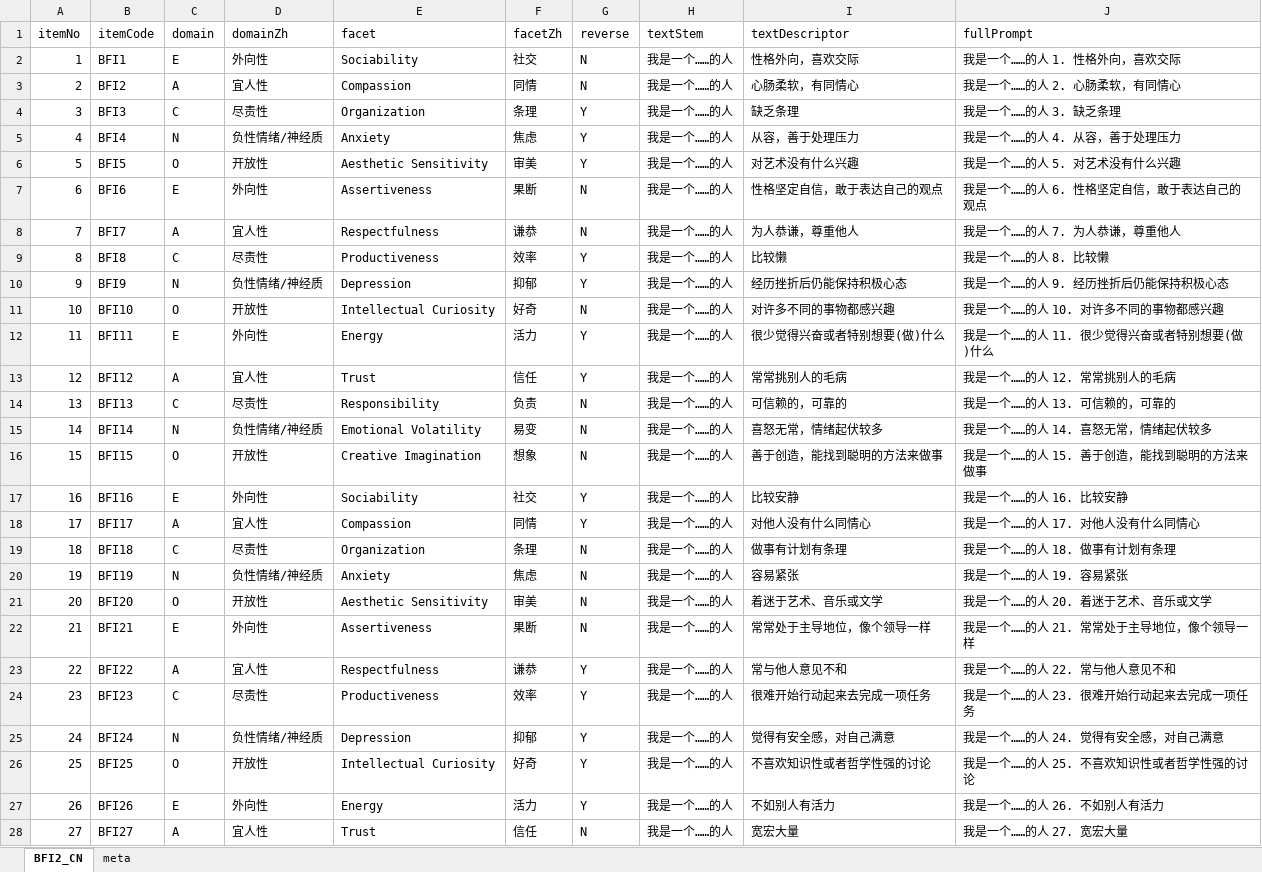
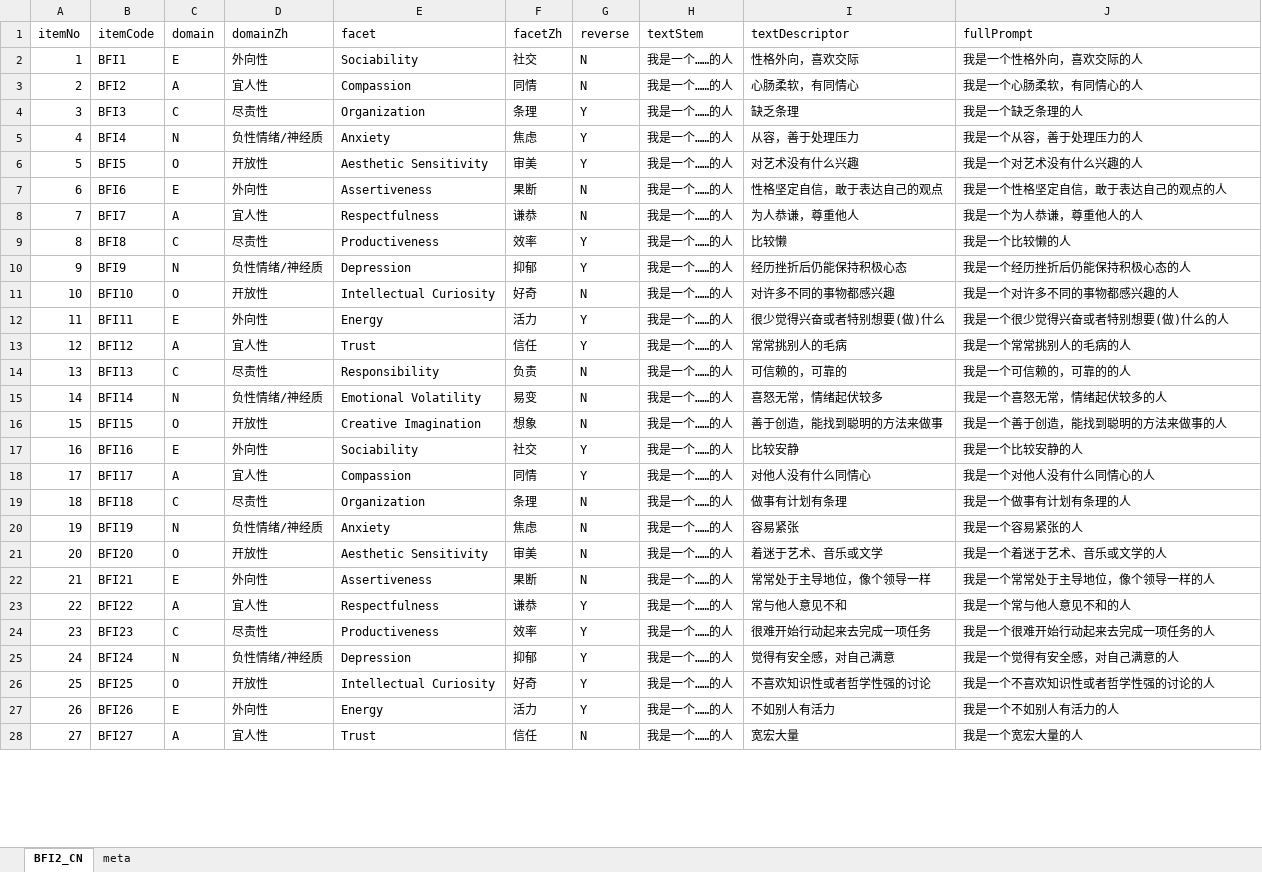
Before and after one commit to xuyiwenak/miniapp_pro_backend, an Excel workbook: scripts/sample_ BFI-2.xlsx, sheet BFI2_CN, drawn as a sheet; only a part is shown; values as stored, in another font and other column widths than the file's, no borders; the diff covers the shown part only; the diff names each change by its address in the sheet, - before the commit and + after, or states it on an @@ line.

```diff
--- a/scripts/sample_ BFI-2.xlsx (sheet BFI2_CN)
+++ b/scripts/sample_ BFI-2.xlsx (sheet BFI2_CN)
-J2 (fullPrompt): 我是一个……的人 1. 性格外向，喜欢交际
+J2 (fullPrompt): 我是一个性格外向，喜欢交际的人
-J3 (fullPrompt): 我是一个……的人 2. 心肠柔软，有同情心
+J3 (fullPrompt): 我是一个心肠柔软，有同情心的人
-J4 (fullPrompt): 我是一个……的人 3. 缺乏条理
+J4 (fullPrompt): 我是一个缺乏条理的人
-J5 (fullPrompt): 我是一个……的人 4. 从容，善于处理压力
+J5 (fullPrompt): 我是一个从容，善于处理压力的人
-J6 (fullPrompt): 我是一个……的人 5. 对艺术没有什么兴趣
+J6 (fullPrompt): 我是一个对艺术没有什么兴趣的人
-J7 (fullPrompt): 我是一个……的人 6. 性格坚定自信，敢于表达自己的观点
+J7 (fullPrompt): 我是一个性格坚定自信，敢于表达自己的观点的人
-J8 (fullPrompt): 我是一个……的人 7. 为人恭谦，尊重他人
+J8 (fullPrompt): 我是一个为人恭谦，尊重他人的人
-J9 (fullPrompt): 我是一个……的人 8. 比较懒
+J9 (fullPrompt): 我是一个比较懒的人
-J10 (fullPrompt): 我是一个……的人 9. 经历挫折后仍能保持积极心态
+J10 (fullPrompt): 我是一个经历挫折后仍能保持积极心态的人
-J11 (fullPrompt): 我是一个……的人 10. 对许多不同的事物都感兴趣
+J11 (fullPrompt): 我是一个对许多不同的事物都感兴趣的人
-J12 (fullPrompt): 我是一个……的人 11. 很少觉得兴奋或者特别想要(做)什么
+J12 (fullPrompt): 我是一个很少觉得兴奋或者特别想要(做)什么的人
-J13 (fullPrompt): 我是一个……的人 12. 常常挑别人的毛病
+J13 (fullPrompt): 我是一个常常挑别人的毛病的人
-J14 (fullPrompt): 我是一个……的人 13. 可信赖的，可靠的
+J14 (fullPrompt): 我是一个可信赖的，可靠的的人
-J15 (fullPrompt): 我是一个……的人 14. 喜怒无常，情绪起伏较多
+J15 (fullPrompt): 我是一个喜怒无常，情绪起伏较多的人
-J16 (fullPrompt): 我是一个……的人 15. 善于创造，能找到聪明的方法来做事
+J16 (fullPrompt): 我是一个善于创造，能找到聪明的方法来做事的人
-J17 (fullPrompt): 我是一个……的人 16. 比较安静
+J17 (fullPrompt): 我是一个比较安静的人
-J18 (fullPrompt): 我是一个……的人 17. 对他人没有什么同情心
+J18 (fullPrompt): 我是一个对他人没有什么同情心的人
-J19 (fullPrompt): 我是一个……的人 18. 做事有计划有条理
+J19 (fullPrompt): 我是一个做事有计划有条理的人
-J20 (fullPrompt): 我是一个……的人 19. 容易紧张
+J20 (fullPrompt): 我是一个容易紧张的人
-J21 (fullPrompt): 我是一个……的人 20. 着迷于艺术、音乐或文学
+J21 (fullPrompt): 我是一个着迷于艺术、音乐或文学的人
-J22 (fullPrompt): 我是一个……的人 21. 常常处于主导地位，像个领导一样
+J22 (fullPrompt): 我是一个常常处于主导地位，像个领导一样的人
-J23 (fullPrompt): 我是一个……的人 22. 常与他人意见不和
+J23 (fullPrompt): 我是一个常与他人意见不和的人
-J24 (fullPrompt): 我是一个……的人 23. 很难开始行动起来去完成一项任务
+J24 (fullPrompt): 我是一个很难开始行动起来去完成一项任务的人
-J25 (fullPrompt): 我是一个……的人 24. 觉得有安全感，对自己满意
+J25 (fullPrompt): 我是一个觉得有安全感，对自己满意的人
-J26 (fullPrompt): 我是一个……的人 25. 不喜欢知识性或者哲学性强的讨论
+J26 (fullPrompt): 我是一个不喜欢知识性或者哲学性强的讨论的人
-J27 (fullPrompt): 我是一个……的人 26. 不如别人有活力
+J27 (fullPrompt): 我是一个不如别人有活力的人
-J28 (fullPrompt): 我是一个……的人 27. 宽宏大量
+J28 (fullPrompt): 我是一个宽宏大量的人
```
Also changed, not shown: 33 edited cells elsewhere in this sheet, scripts/questions_test.xlsx, 6 other files.
